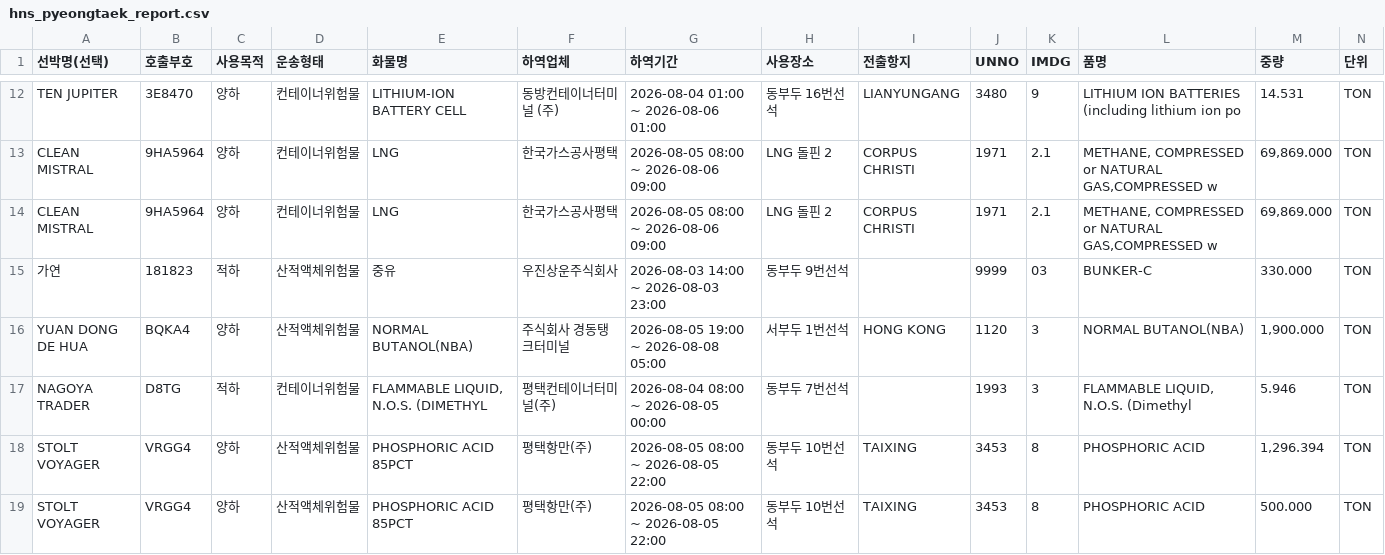
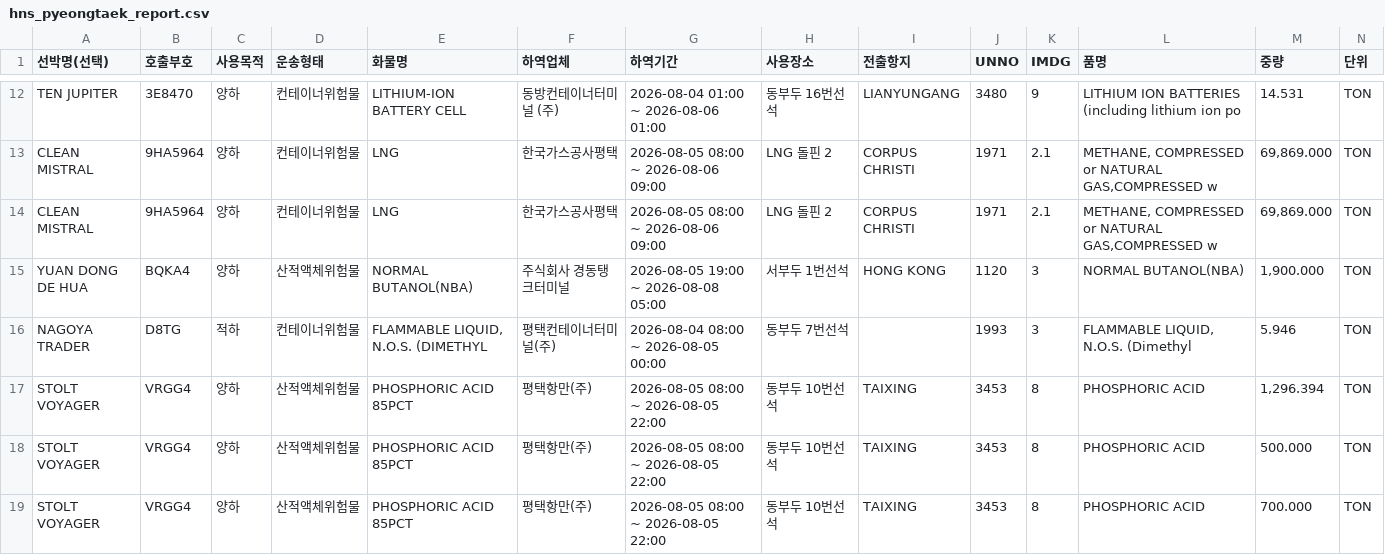
Before and after one commit to juyk1992/pt-hns, a CSV file: hns_pyeongtaek_report.csv, drawn as a sheet; only a part is shown, gaps mark what is left out; the shorter side is filled out with more unchanged rows.

```diff
--- a/hns_pyeongtaek_report.csv
+++ b/hns_pyeongtaek_report.csv
@@ -14,3 +14,2 @@ CLEAN MISTRAL,9HA5964,양하,컨테이너위험물,LNG,한국가스공사평택,
 CLEAN MISTRAL,9HA5964,양하,컨테이너위험물,LNG,한국가스공사평택,2026-08-05 08:00 ~ 2026-08-06 09:00,LNG 돌핀 2,CORPUS CHRISTI,1971,2.1,"METHANE, COMPRESSED or NATURAL GAS,COMPRESSED w","69,869.000",TON
-가연,181823,적하,산적액체위험물,중유,우진상운주식회사,2026-08-03 14:00 ~ 2026-08-03 23:00,동부두 9번선석,,9999,03,BUNKER-C,330.000,TON
 YUAN DONG DE HUA,BQKA4,양하,산적액체위험물,NORMAL BUTANOL(NBA),주식회사 경동탱크터미널,2026-08-05 19:00 ~ 2026-08-08 05:00,서부두 1번선석,HONG KONG,1120,3,NORMAL BUTANOL(NBA),"1,900.000",TON
```
